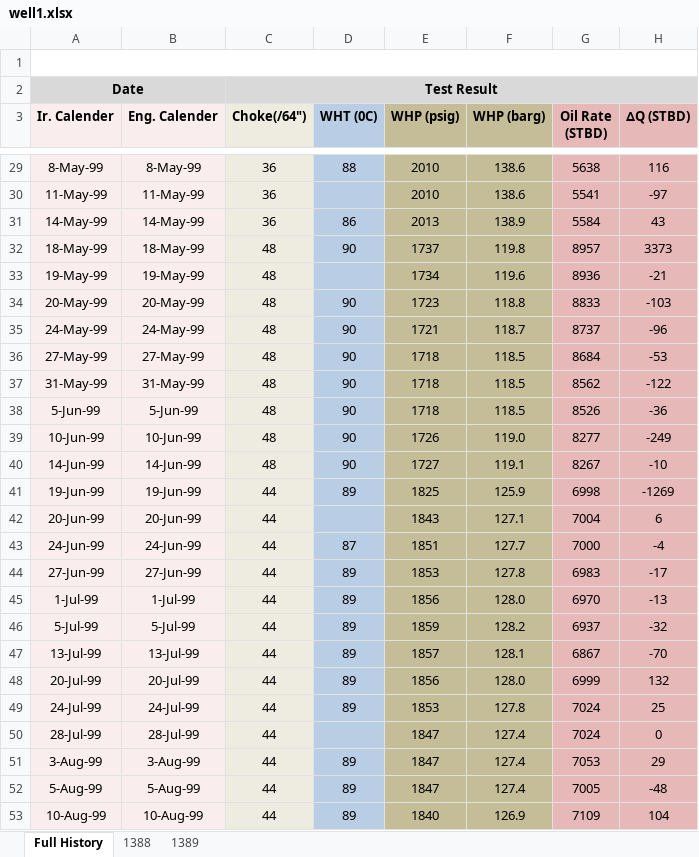
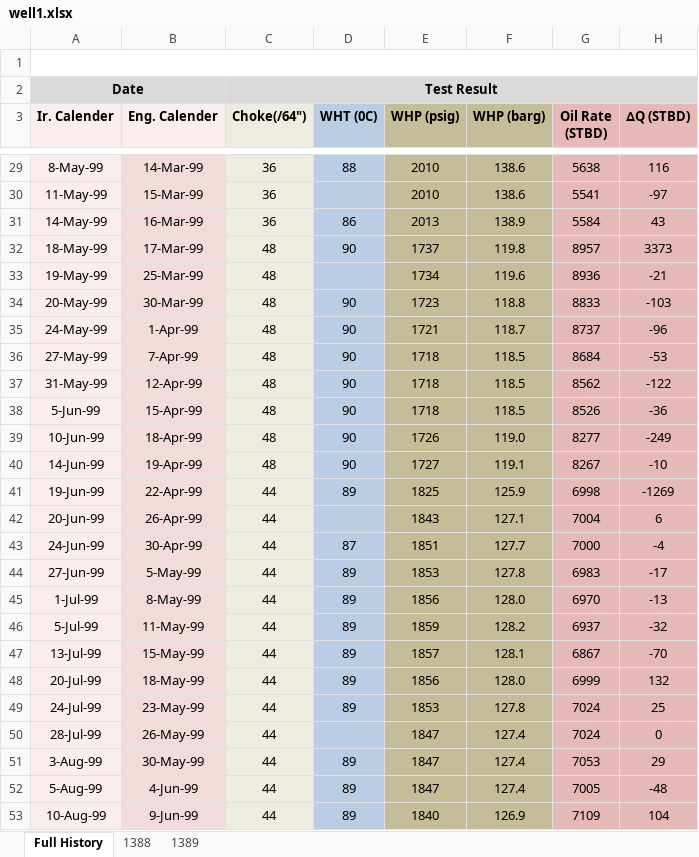
Before and after one commit to aliyusifov99/back-allocation-using-machine-learning, an Excel workbook: datasets/well1.xlsx, sheet Full History, drawn as a sheet; only a part is shown, gaps mark what is left out; values as stored, in another font and other column widths than the file's, no borders; charts and pictures not drawn; the diff covers the shown part only; the diff names each change by its address in the sheet, - before the commit and + after, or states it on an @@ line.

```diff
--- a/datasets/well1.xlsx (sheet Full History)
+++ b/datasets/well1.xlsx (sheet Full History)
-B29 (Eng. Calender): 8-May-99
+B29 (Eng. Calender): 14-Mar-99
-B30 (Eng. Calender): 11-May-99
+B30 (Eng. Calender): 15-Mar-99
-B31 (Eng. Calender): 14-May-99
+B31 (Eng. Calender): 16-Mar-99
-B32 (Eng. Calender): 18-May-99
+B32 (Eng. Calender): 17-Mar-99
-B33 (Eng. Calender): 19-May-99
+B33 (Eng. Calender): 25-Mar-99
-B34 (Eng. Calender): 20-May-99
+B34 (Eng. Calender): 30-Mar-99
-B35 (Eng. Calender): 24-May-99
+B35 (Eng. Calender): 1-Apr-99
-B36 (Eng. Calender): 27-May-99
+B36 (Eng. Calender): 7-Apr-99
-B37 (Eng. Calender): 31-May-99
+B37 (Eng. Calender): 12-Apr-99
-B38 (Eng. Calender): 5-Jun-99
+B38 (Eng. Calender): 15-Apr-99
-B39 (Eng. Calender): 10-Jun-99
+B39 (Eng. Calender): 18-Apr-99
-B40 (Eng. Calender): 14-Jun-99
+B40 (Eng. Calender): 19-Apr-99
-B41 (Eng. Calender): 19-Jun-99
+B41 (Eng. Calender): 22-Apr-99
-B42 (Eng. Calender): 20-Jun-99
+B42 (Eng. Calender): 26-Apr-99
-B43 (Eng. Calender): 24-Jun-99
+B43 (Eng. Calender): 30-Apr-99
-B44 (Eng. Calender): 27-Jun-99
+B44 (Eng. Calender): 5-May-99
-B45 (Eng. Calender): 1-Jul-99
+B45 (Eng. Calender): 8-May-99
-B46 (Eng. Calender): 5-Jul-99
+B46 (Eng. Calender): 11-May-99
-B47 (Eng. Calender): 13-Jul-99
+B47 (Eng. Calender): 15-May-99
-B48 (Eng. Calender): 20-Jul-99
+B48 (Eng. Calender): 18-May-99
-B49 (Eng. Calender): 24-Jul-99
+B49 (Eng. Calender): 23-May-99
-B50 (Eng. Calender): 28-Jul-99
+B50 (Eng. Calender): 26-May-99
-B51 (Eng. Calender): 3-Aug-99
+B51 (Eng. Calender): 30-May-99
-B52 (Eng. Calender): 5-Aug-99
+B52 (Eng. Calender): 4-Jun-99
-B53 (Eng. Calender): 10-Aug-99
+B53 (Eng. Calender): 9-Jun-99
```
Also changed, not shown: 153 edited cells elsewhere in this sheet, datasets/well3.xlsx, datasets/well4.xlsx, 1 other file.
